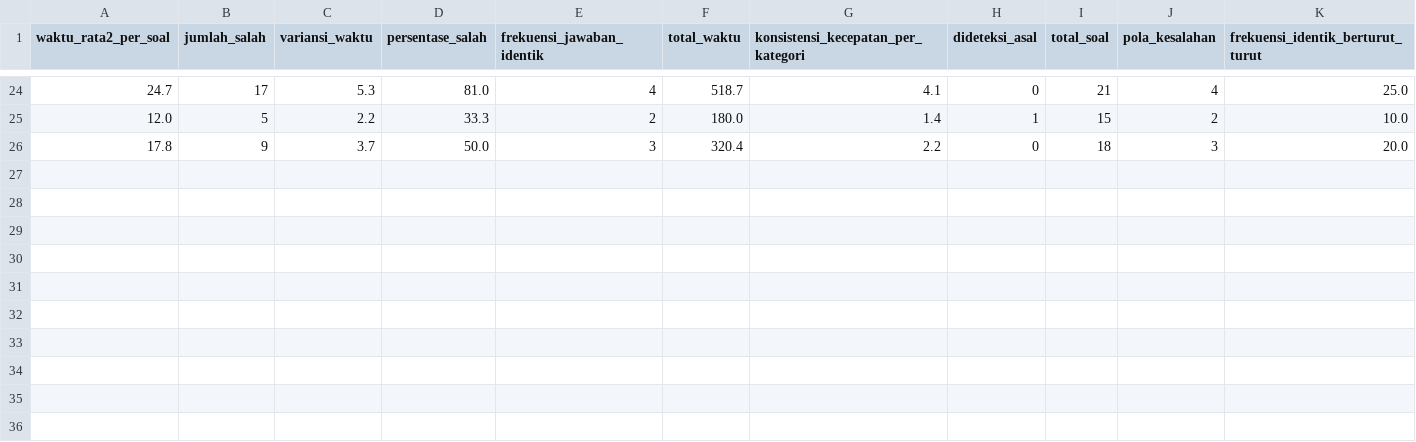
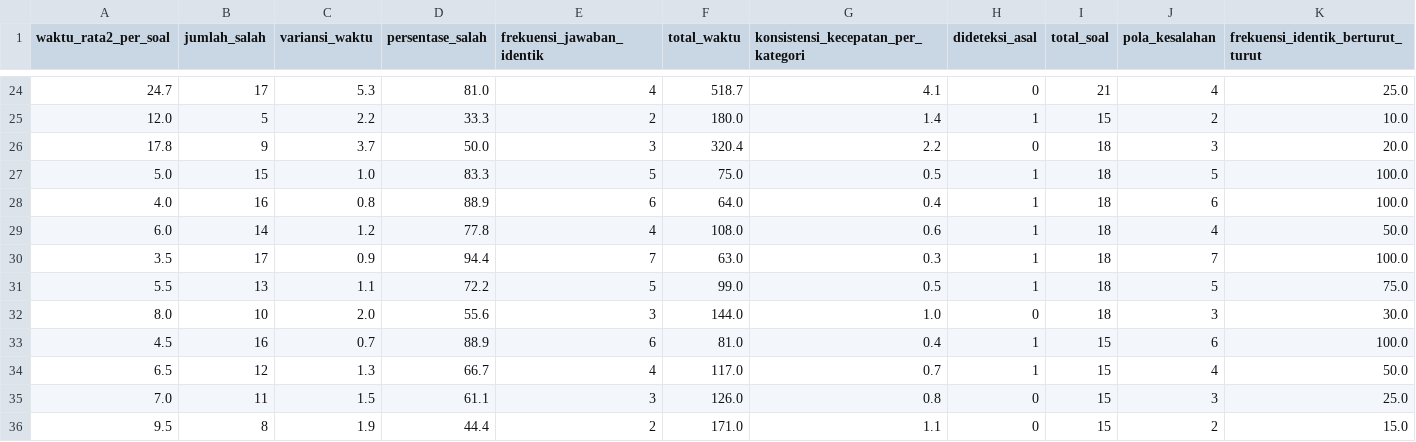
Before and after one commit to pamsss2324/game-edukasi-decision-tree, a CSV file: data/training_data_asal.csv, drawn as a sheet; only a part is shown, gaps mark what is left out; the diff names each change by its address in the sheet, - before the commit and + after, or states it on an @@ line.

```diff
--- a/data/training_data_asal.csv
+++ b/data/training_data_asal.csv
+row 27: 5.0 | 15 | 1.0 | 83.3 | 5 | 75.0 | 0.5 | 1 | 18 | 5 | 100.0
+row 28: 4.0 | 16 | 0.8 | 88.9 | 6 | 64.0 | 0.4 | 1 | 18 | 6 | 100.0
+row 29: 6.0 | 14 | 1.2 | 77.8 | 4 | 108.0 | 0.6 | 1 | 18 | 4 | 50.0
+row 30: 3.5 | 17 | 0.9 | 94.4 | 7 | 63.0 | 0.3 | 1 | 18 | 7 | 100.0
+row 31: 5.5 | 13 | 1.1 | 72.2 | 5 | 99.0 | 0.5 | 1 | 18 | 5 | 75.0
+row 32: 8.0 | 10 | 2.0 | 55.6 | 3 | 144.0 | 1.0 | 0 | 18 | 3 | 30.0
+row 33: 4.5 | 16 | 0.7 | 88.9 | 6 | 81.0 | 0.4 | 1 | 15 | 6 | 100.0
+row 34: 6.5 | 12 | 1.3 | 66.7 | 4 | 117.0 | 0.7 | 1 | 15 | 4 | 50.0
+row 35: 7.0 | 11 | 1.5 | 61.1 | 3 | 126.0 | 0.8 | 0 | 15 | 3 | 25.0
+row 36: 9.5 | 8 | 1.9 | 44.4 | 2 | 171.0 | 1.1 | 0 | 15 | 2 | 15.0
```
Also changed, not shown: data/training_data_kesulitan.csv, 6 other files.
